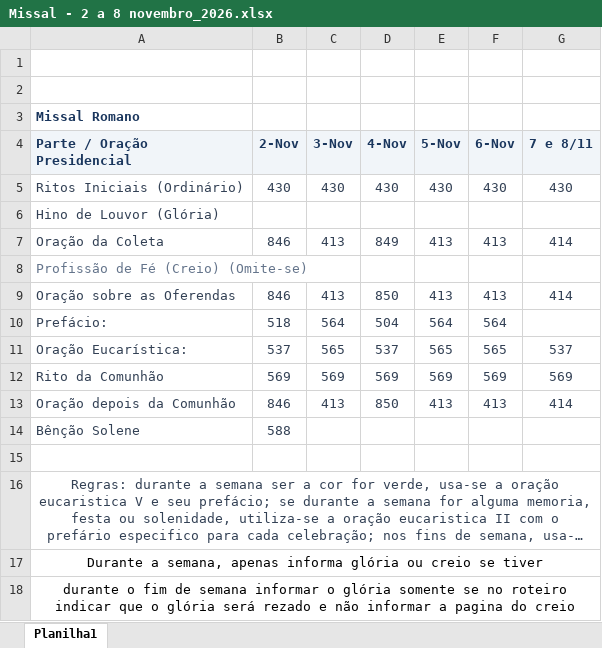
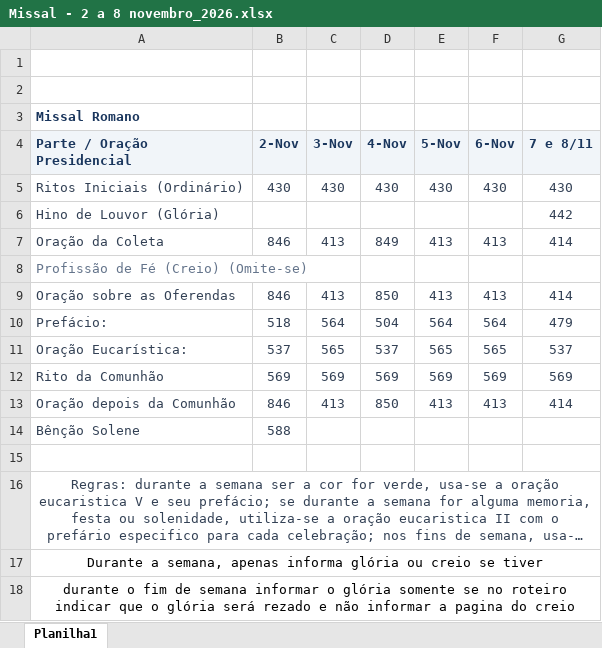
Before and after one commit to rograhl75-spec/roteiro-liturgico, an Excel workbook: Missal - 2 a 8 novembro_2026.xlsx, sheet Planilha1, drawn as a sheet; long unchanged cells end in …; values as stored, in another font and other column widths than the file's, no borders; the diff names each change by its address in the sheet, - before the commit and + after, or states it on an @@ line.

```diff
--- a/Missal - 2 a 8 novembro_2026.xlsx (sheet Planilha1)
+++ b/Missal - 2 a 8 novembro_2026.xlsx (sheet Planilha1)
-G6 (7 e 8/11): (empty)
+G6 (7 e 8/11): 442
-G10 (7 e 8/11): (empty)
+G10 (7 e 8/11): 479
```
Also changed, not shown: 25 other files.
